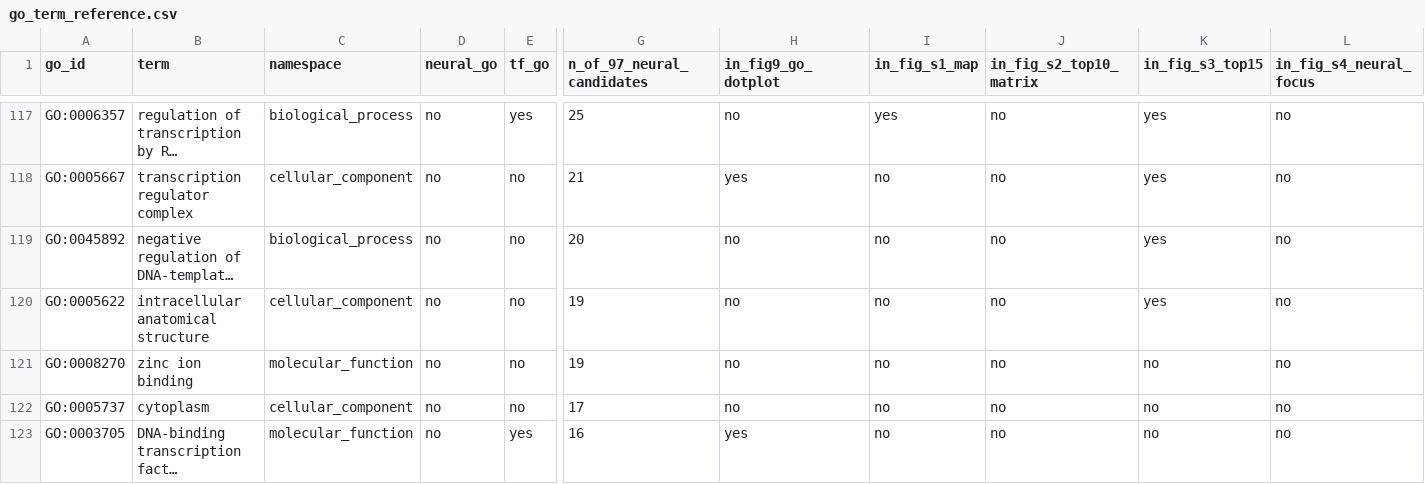
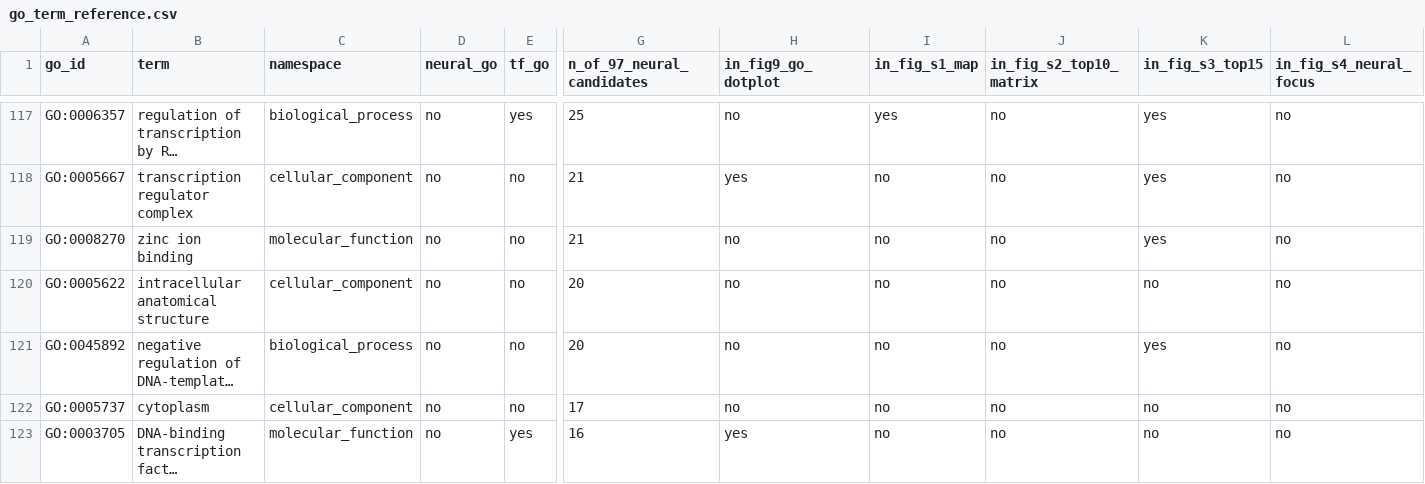
Before and after one commit to dhzso/neuraltf, a CSV file: projects/NeuralTF/figures/go_term_reference.csv, drawn as a sheet; only a part is shown, gaps mark what is left out; long unchanged cells end in …; removed rows and columns are numbered as before the commit, all else as after; rows hold the shown columns only; the diff covers the shown part only; the diff names each change by its address in the sheet, - before the commit and + after, or states it on an @@ line.

```diff
--- a/projects/NeuralTF/figures/go_term_reference.csv
+++ b/projects/NeuralTF/figures/go_term_reference.csv
+row 119: GO:0008270 | zinc ion binding | molecular_function | no | no | 21 | no | no | no | yes | no
+row 120: GO:0005622 | intracellular anatomical structure | cellular_component | no | no | 20 | no | no | no | no | no
-row 120: GO:0005622 | intracellular anatomical structure | cellular_component | no | no | 19 | no | no | no | yes | no
-row 121: GO:0008270 | zinc ion binding | molecular_function | no | no | 19 | no | no | no | no | no
```
Also changed, not shown: 4 added rows, 3 removed rows and 7 edited cells elsewhere in this file, 5 other files.
